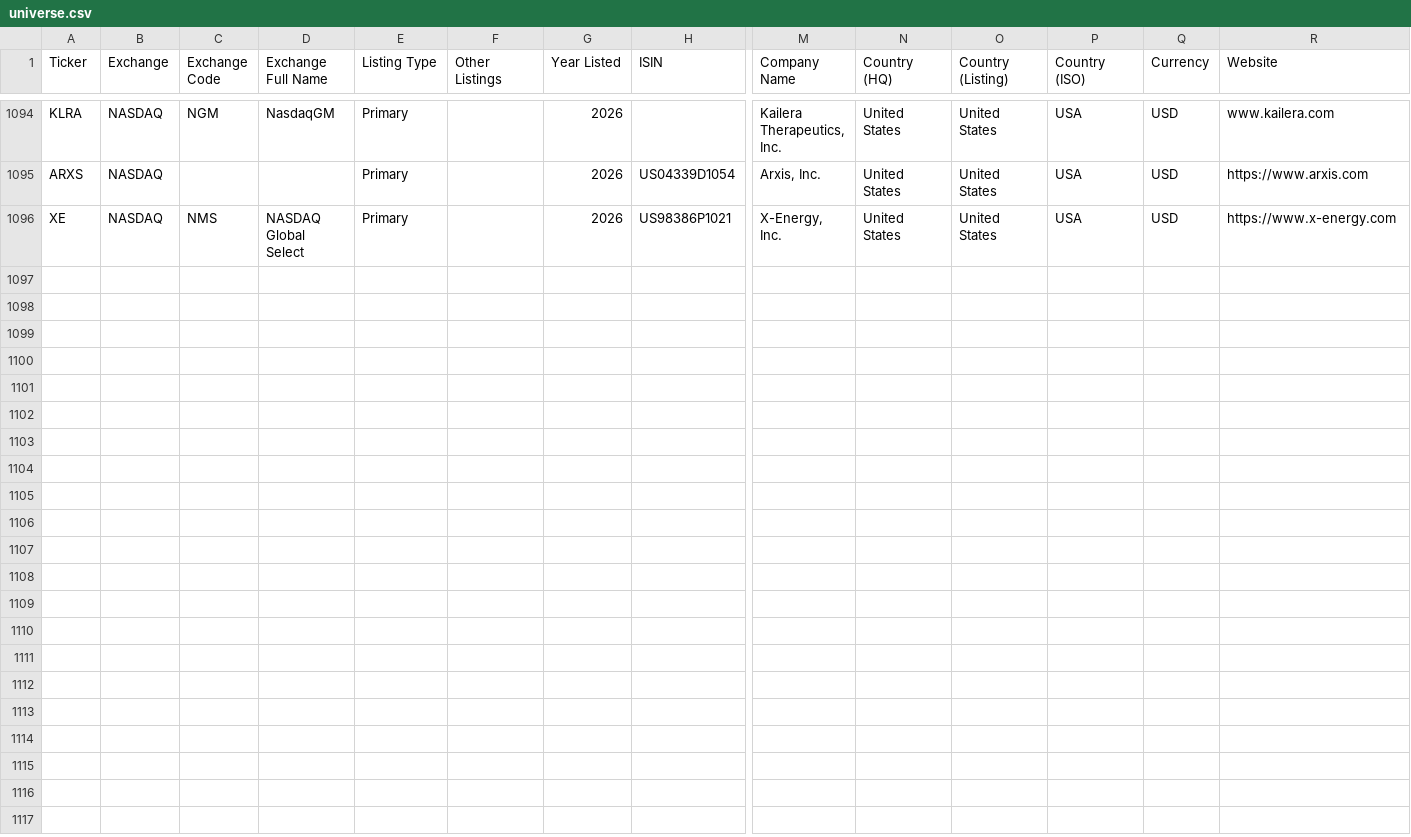
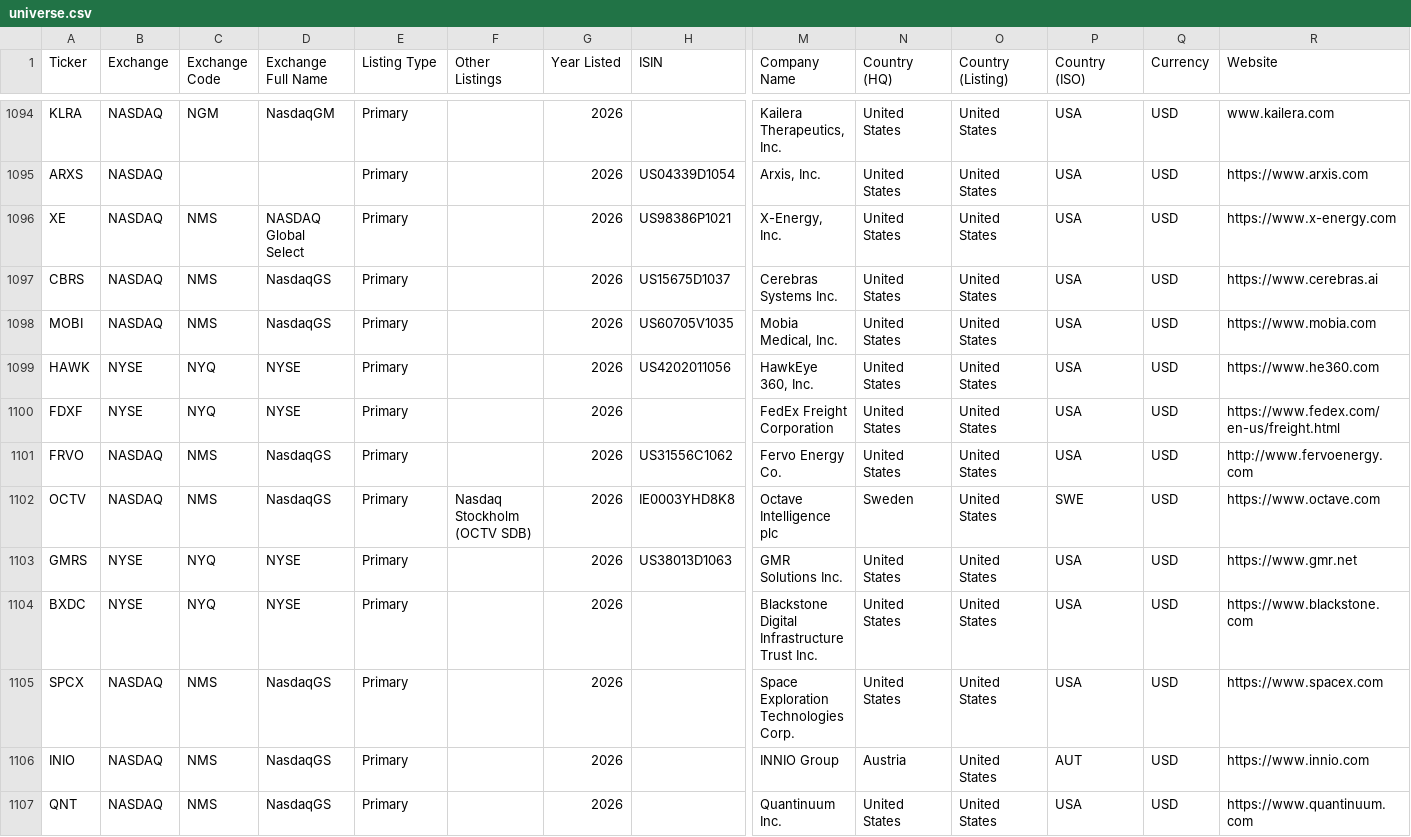
Before and after one commit to jroypeterson/Coverage-Manager, a CSV file: exports/universe.csv, drawn as a sheet; only a part is shown, gaps mark what is left out; rows hold the shown columns only; the diff names each change by its address in the sheet, - before the commit and + after, or states it on an @@ line.

```diff
--- a/exports/universe.csv
+++ b/exports/universe.csv
+row 1097: CBRS | NASDAQ | NMS | NasdaqGS | Primary |  | 2026 | US15675D1037 | Cerebras Systems Inc. | United States | United States | USA | USD | https://www.cerebras.ai
+row 1098: MOBI | NASDAQ | NMS | NasdaqGS | Primary |  | 2026 | US60705V1035 | Mobia Medical, Inc. | United States | United States | USA | USD | https://www.mobia.com
+row 1099: HAWK | NYSE | NYQ | NYSE | Primary |  | 2026 | US4202011056 | HawkEye 360, Inc. | United States | United States | USA | USD | https://www.he360.com
+row 1100: FDXF | NYSE | NYQ | NYSE | Primary |  | 2026 |  | FedEx Freight Corporation | United States | United States | USA | USD | https://www.fedex.com/en-us/freight.html
+row 1101: FRVO | NASDAQ | NMS | NasdaqGS | Primary |  | 2026 | US31556C1062 | Fervo Energy Co. | United States | United States | USA | USD | http://www.fervoenergy.com
+row 1102: OCTV | NASDAQ | NMS | NasdaqGS | Primary | Nasdaq Stockholm (OCTV SDB) | 2026 | IE0003YHD8K8 | Octave Intelligence plc | Sweden | United States | SWE | USD | https://www.octave.com
+row 1103: GMRS | NYSE | NYQ | NYSE | Primary |  | 2026 | US38013D1063 | GMR Solutions Inc. | United States | United States | USA | USD | https://www.gmr.net
+row 1104: BXDC | NYSE | NYQ | NYSE | Primary |  | 2026 |  | Blackstone Digital Infrastructure Trust Inc. | United States | United States | USA | USD | https://www.blackstone.com
+row 1105: SPCX | NASDAQ | NMS | NasdaqGS | Primary |  | 2026 |  | Space Exploration Technologies Corp. | United States | United States | USA | USD | https://www.spacex.com
+row 1106: INIO | NASDAQ | NMS | NasdaqGS | Primary |  | 2026 |  | INNIO Group | Austria | United States | AUT | USD | https://www.innio.com
+row 1107: QNT | NASDAQ | NMS | NasdaqGS | Primary |  | 2026 |  | Quantinuum Inc. | United States | United States | USA | USD | https://www.quantinuum.com
```
Also changed, not shown: 5 other files.
